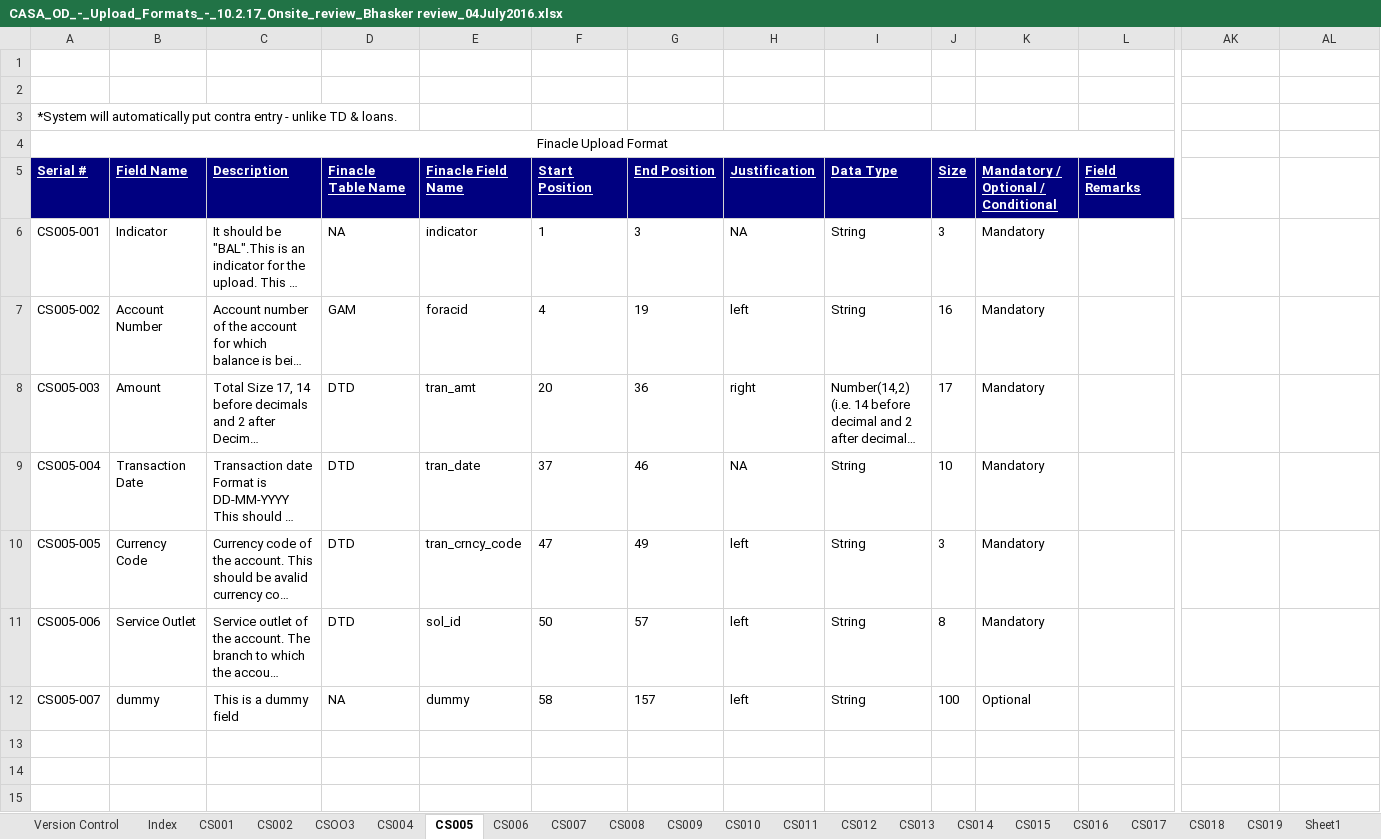
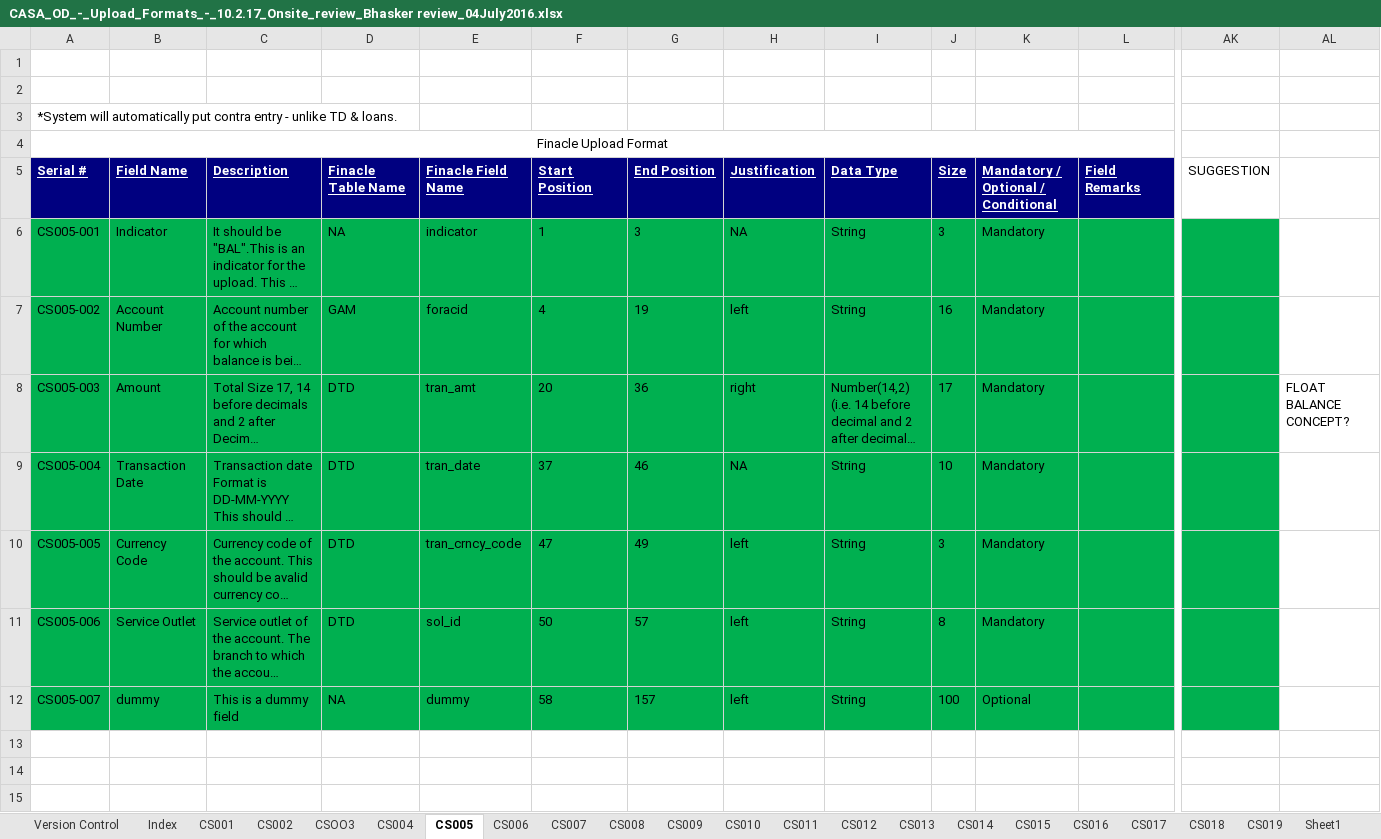
Before and after one commit to dkarna/SNMPKAPFMigration, an Excel workbook: SANIMA_MAPPING SHEETS/CASA_OD_-_Upload_Formats_-_10.2.17_Onsite_review_Bhasker review_04July2016.xlsx, sheet CS005, drawn as a sheet; only a part is shown, gaps mark what is left out; long unchanged cells end in …; values as stored, in another font and other column widths than the file's, no borders; the diff covers the shown part only; the diff names each change by its address in the sheet, - before the commit and + after, or states it on an @@ line.

```diff
--- a/SANIMA_MAPPING SHEETS/CASA_OD_-_Upload_Formats_-_10.2.17_Onsite_review_Bhasker review_04July2016.xlsx (sheet CS005)
+++ b/SANIMA_MAPPING SHEETS/CASA_OD_-_Upload_Formats_-_10.2.17_Onsite_review_Bhasker review_04July2016.xlsx (sheet CS005)
-AK5: (empty)
+AK5: SUGGESTION
-A6:AK12 fill: none
+A6:AK12 fill: #00B050
-AL8: (empty)
+AL8: FLOAT BALANCE CONCEPT?
```
Also changed, not shown: cell formats elsewhere in this sheet, sheet CS006, sheet CS009, sheet CS007, sheet CS001, sheet CS014, sheet CS004, 6 more sheets, 19 other files.
